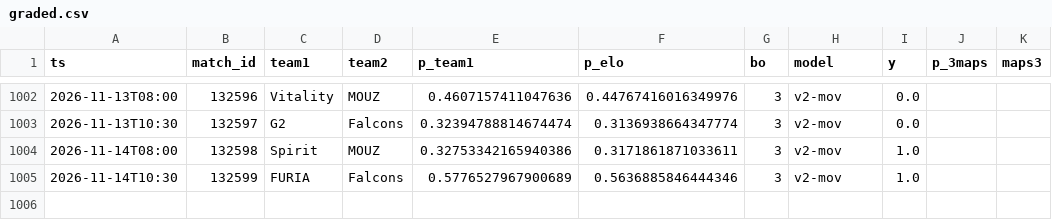
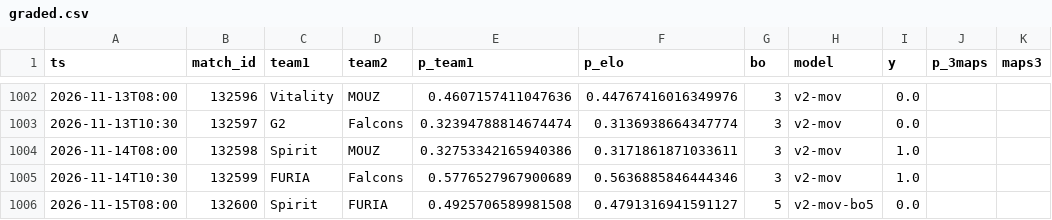
Before and after one commit to azcal/mbm-cs2, a CSV file: logs/graded.csv, drawn as a sheet; only a part is shown, gaps mark what is left out; the diff names each change by its address in the sheet, - before the commit and + after, or states it on an @@ line.

```diff
--- a/logs/graded.csv
+++ b/logs/graded.csv
+row 1006: 2026-11-15T08:00 | 132600 | Spirit | FURIA | 0.4925706589981508 | 0.4791316941591127 | 5 | v2-mov-bo5 | 0.0
```
Also changed, not shown: data/matches.csv, logs/predictions.csv, 3 other files.
